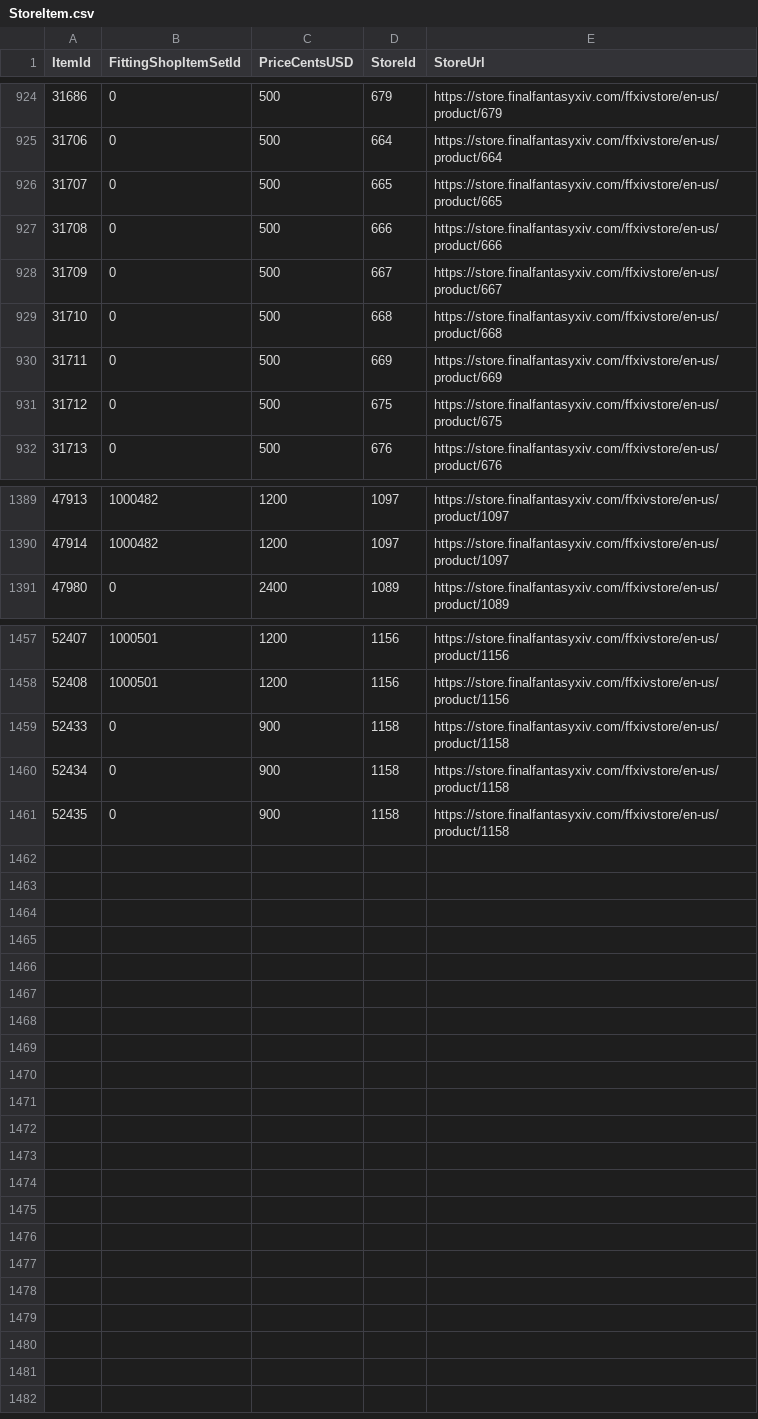
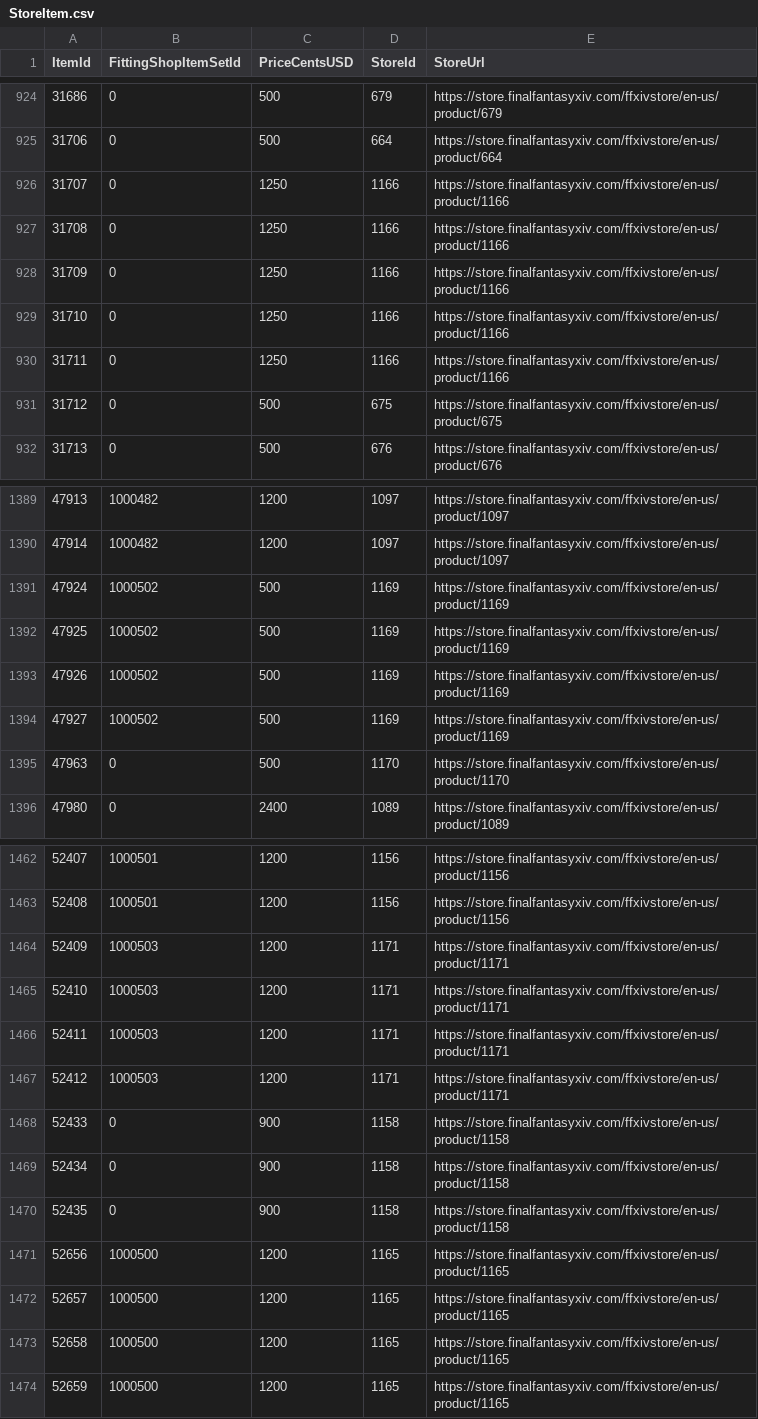
Before and after one commit to Critical-Impact/LuminaSupplemental, a CSV file: src/LuminaSupplemental.Excel/Generated/StoreItem.csv, drawn as a sheet; only a part is shown, gaps mark what is left out; the diff covers the shown part only.

```diff
--- a/src/LuminaSupplemental.Excel/Generated/StoreItem.csv
+++ b/src/LuminaSupplemental.Excel/Generated/StoreItem.csv
@@ -925,7 +925,7 @@ ItemId,FittingShopItemSetId,PriceCentsUSD,StoreId,StoreUrl
 31706,0,500,664,https://store.finalfantasyxiv.com/ffxivstore/en-us/product/664
-31707,0,500,665,https://store.finalfantasyxiv.com/ffxivstore/en-us/product/665
-31708,0,500,666,https://store.finalfantasyxiv.com/ffxivstore/en-us/product/666
-31709,0,500,667,https://store.finalfantasyxiv.com/ffxivstore/en-us/product/667
-31710,0,500,668,https://store.finalfantasyxiv.com/ffxivstore/en-us/product/668
-31711,0,500,669,https://store.finalfantasyxiv.com/ffxivstore/en-us/product/669
+31707,0,1250,1166,https://store.finalfantasyxiv.com/ffxivstore/en-us/product/1166
+31708,0,1250,1166,https://store.finalfantasyxiv.com/ffxivstore/en-us/product/1166
+31709,0,1250,1166,https://store.finalfantasyxiv.com/ffxivstore/en-us/product/1166
+31710,0,1250,1166,https://store.finalfantasyxiv.com/ffxivstore/en-us/product/1166
+31711,0,1250,1166,https://store.finalfantasyxiv.com/ffxivstore/en-us/product/1166
 31712,0,500,675,https://store.finalfantasyxiv.com/ffxivstore/en-us/product/675
@@ -1390,2 +1390,7 @@ ItemId,FittingShopItemSetId,PriceCentsUSD,StoreId,StoreUrl
 47914,1000482,1200,1097,https://store.finalfantasyxiv.com/ffxivstore/en-us/product/1097
+47924,1000502,500,1169,https://store.finalfantasyxiv.com/ffxivstore/en-us/product/1169
+47925,1000502,500,1169,https://store.finalfantasyxiv.com/ffxivstore/en-us/product/1169
+47926,1000502,500,1169,https://store.finalfantasyxiv.com/ffxivstore/en-us/product/1169
+47927,1000502,500,1169,https://store.finalfantasyxiv.com/ffxivstore/en-us/product/1169
+47963,0,500,1170,https://store.finalfantasyxiv.com/ffxivstore/en-us/product/1170
 47980,0,2400,1089,https://store.finalfantasyxiv.com/ffxivstore/en-us/product/1089
@@ -1458,2 +1463,6 @@ ItemId,FittingShopItemSetId,PriceCentsUSD,StoreId,StoreUrl
 52408,1000501,1200,1156,https://store.finalfantasyxiv.com/ffxivstore/en-us/product/1156
+52409,1000503,1200,1171,https://store.finalfantasyxiv.com/ffxivstore/en-us/product/1171
+52410,1000503,1200,1171,https://store.finalfantasyxiv.com/ffxivstore/en-us/product/1171
+52411,1000503,1200,1171,https://store.finalfantasyxiv.com/ffxivstore/en-us/product/1171
+52412,1000503,1200,1171,https://store.finalfantasyxiv.com/ffxivstore/en-us/product/1171
 52433,0,900,1158,https://store.finalfantasyxiv.com/ffxivstore/en-us/product/1158
@@ -1461 +1470,5 @@ ItemId,FittingShopItemSetId,PriceCentsUSD,StoreId,StoreUrl
 52435,0,900,1158,https://store.finalfantasyxiv.com/ffxivstore/en-us/product/1158
+52656,1000500,1200,1165,https://store.finalfantasyxiv.com/ffxivstore/en-us/product/1165
+52657,1000500,1200,1165,https://store.finalfantasyxiv.com/ffxivstore/en-us/product/1165
+52658,1000500,1200,1165,https://store.finalfantasyxiv.com/ffxivstore/en-us/product/1165
+52659,1000500,1200,1165,https://store.finalfantasyxiv.com/ffxivstore/en-us/product/1165
```
Also changed, not shown: 30 edited cells elsewhere in this file, src/LuminaSupplemental.Excel/Generated/BNpcLink.csv, src/LuminaSupplemental.Excel/Generated/DungeonChestItem.csv, 9 other files.
